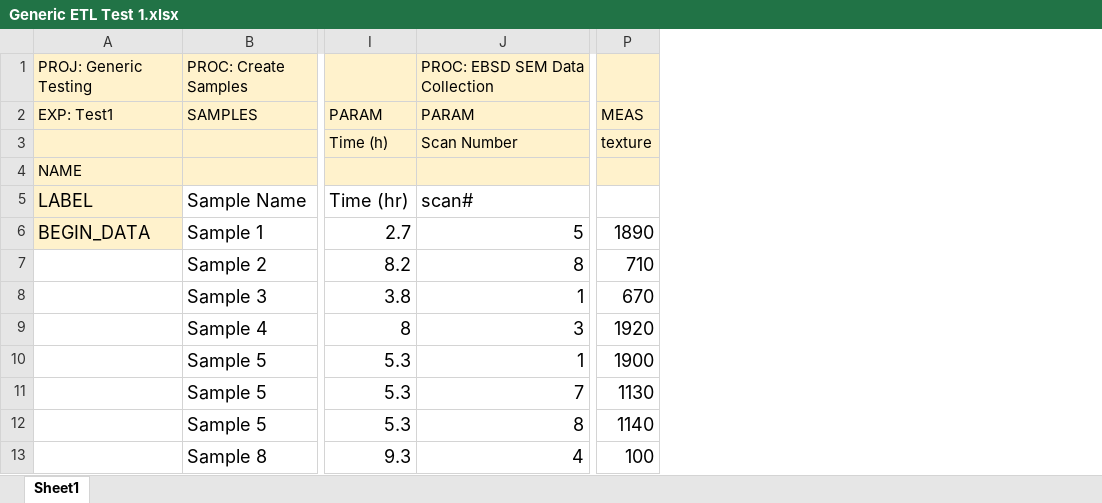
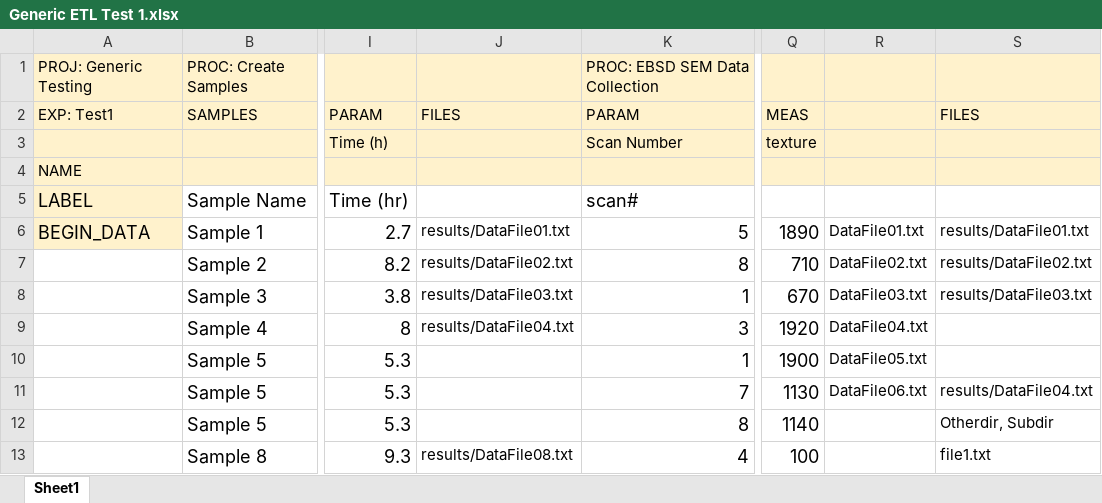
Before and after one commit to materials-commons/mcapi, an Excel workbook: python/extras/scripts/io_regression_test/Generic ETL Test 1.xlsx, sheet Sheet1, drawn as a sheet; only a part is shown, gaps mark what is left out; values as stored, in another font and other column widths than the file's, no borders; charts and pictures not drawn; the diff names each change by its address in the sheet, - before the commit and + after, or states it on an @@ line.

Commit message:
Remove test data and replace with script that generates the test data

```diff
--- a/python/extras/scripts/io_regression_test/Generic ETL Test 1.xlsx (sheet Sheet1)
+++ b/python/extras/scripts/io_regression_test/Generic ETL Test 1.xlsx (sheet Sheet1)
+column J, rows 2-13: FILES |  |  |  | results/DataFile01.txt | results/DataFile02.txt | results/DataFile03.txt | results/DataFile04.txt |  |  |  | results/DataFile08.txt
+column R, rows 6-11: DataFile01.txt | DataFile02.txt | DataFile03.txt | DataFile04.txt | DataFile05.txt | DataFile06.txt
+column S, rows 2-13: FILES |  |  |  | results/DataFile01.txt | results/DataFile02.txt | results/DataFile03.txt |  |  | results/DataFile04.txt | Otherdir, Subdir | file1.txt
```
Also changed, not shown: 8 other files.
